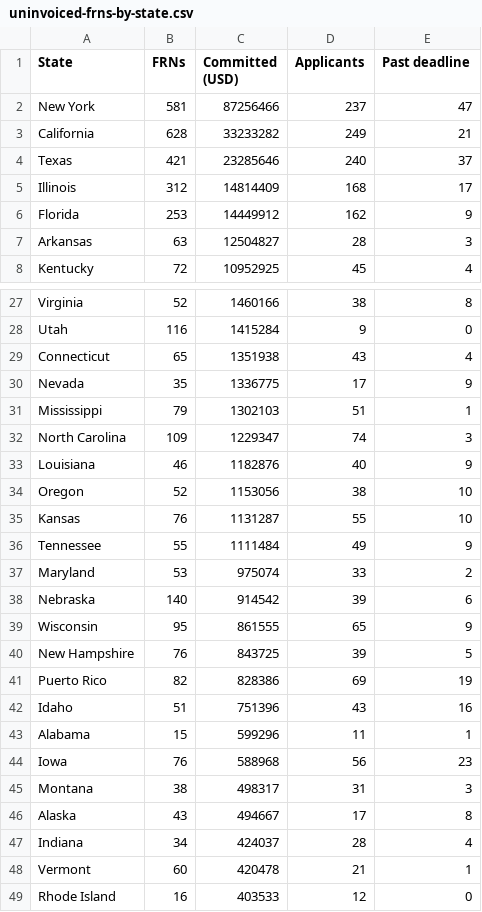
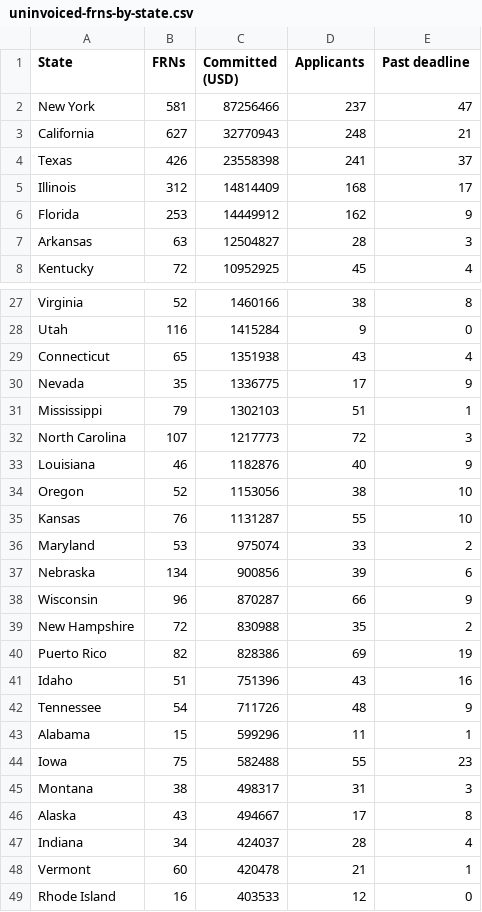
Before and after one commit to connor-henderson/agent-biz-site, a CSV file: erate-invoices/uninvoiced-frns-by-state.csv, drawn as a sheet; only a part is shown, gaps mark what is left out; the diff covers the shown part only.

```diff
--- a/erate-invoices/uninvoiced-frns-by-state.csv
+++ b/erate-invoices/uninvoiced-frns-by-state.csv
@@ -2,4 +2,4 @@ State,FRNs,Committed (USD),Applicants,Past deadline
 New York,581,87256466,237,47
-California,628,33233282,249,21
-Texas,421,23285646,240,37
+California,627,32770943,248,21
+Texas,426,23558398,241,37
 Illinois,312,14814409,168,17
@@ -31,3 +31,3 @@ Nevada,35,1336775,17,9
 Mississippi,79,1302103,51,1
-North Carolina,109,1229347,74,3
+North Carolina,107,1217773,72,3
 Louisiana,46,1182876,40,9
@@ -35,11 +35,11 @@ Oregon,52,1153056,38,10
 Kansas,76,1131287,55,10
-Tennessee,55,1111484,49,9
 Maryland,53,975074,33,2
-Nebraska,140,914542,39,6
-Wisconsin,95,861555,65,9
-New Hampshire,76,843725,39,5
+Nebraska,134,900856,39,6
+Wisconsin,96,870287,66,9
+New Hampshire,72,830988,35,2
 Puerto Rico,82,828386,69,19
 Idaho,51,751396,43,16
+Tennessee,54,711726,48,9
 Alabama,15,599296,11,1
-Iowa,76,588968,56,23
+Iowa,75,582488,55,23
 Montana,38,498317,31,3
```
Also changed, not shown: 1 added row, 1 removed row and 14 edited cells elsewhere in this file, erate-invoices/uninvoiced-frns-by-deadline-month.csv, erate-spac/erate-fy2026-spac-not-on-file.csv, 55 other files.
